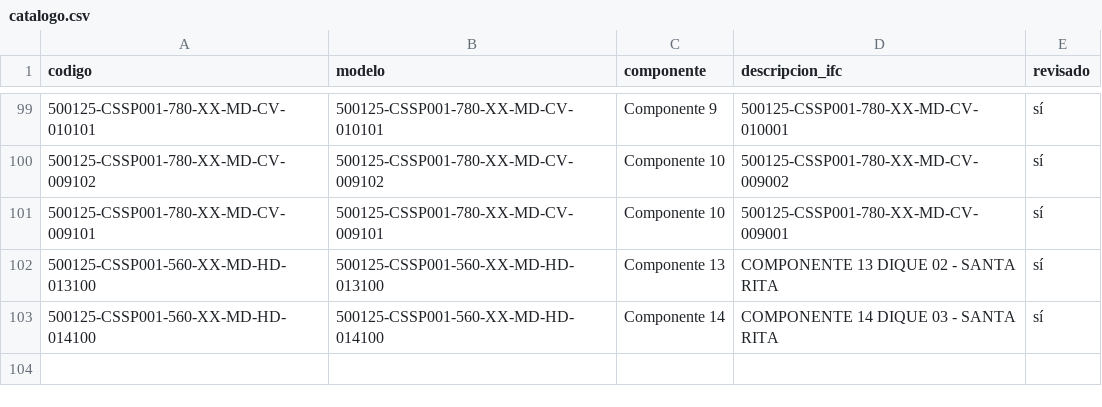
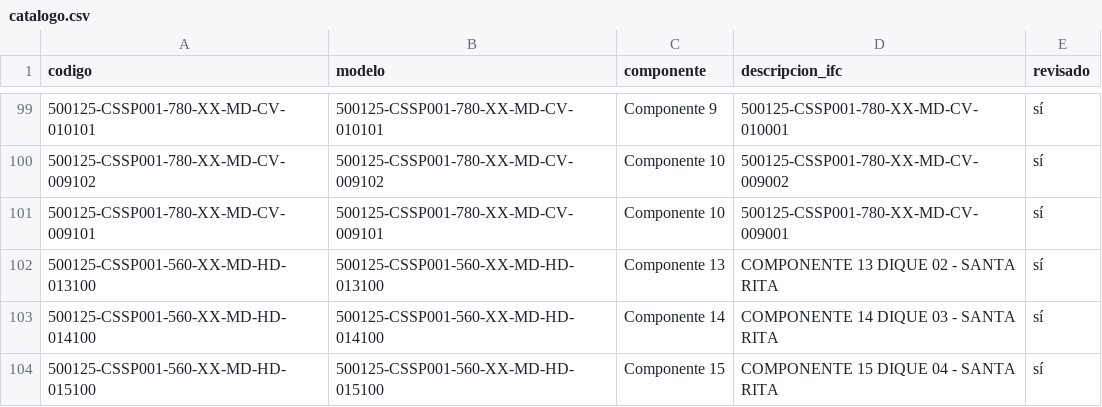
Before and after one commit to jtananta/Visor_BIM-GIS, a CSV file: public/data/catalogo.csv, drawn as a sheet; only a part is shown, gaps mark what is left out.

Commit message:
Visor: agrega/actualiza 500125-CSSP001-560-XX-MD-HD-015100

```diff
--- a/public/data/catalogo.csv
+++ b/public/data/catalogo.csv
@@ -103 +103,2 @@ codigo,modelo,componente,descripcion_ifc,revisado
 500125-CSSP001-560-XX-MD-HD-014100,500125-CSSP001-560-XX-MD-HD-014100,Componente 14,COMPONENTE 14 DIQUE 03 - SANTA RITA,sí
+500125-CSSP001-560-XX-MD-HD-015100,500125-CSSP001-560-XX-MD-HD-015100,Componente 15,COMPONENTE 15 DIQUE 04 - SANTA RITA,sí
```
Also changed, not shown: 3 other files.
